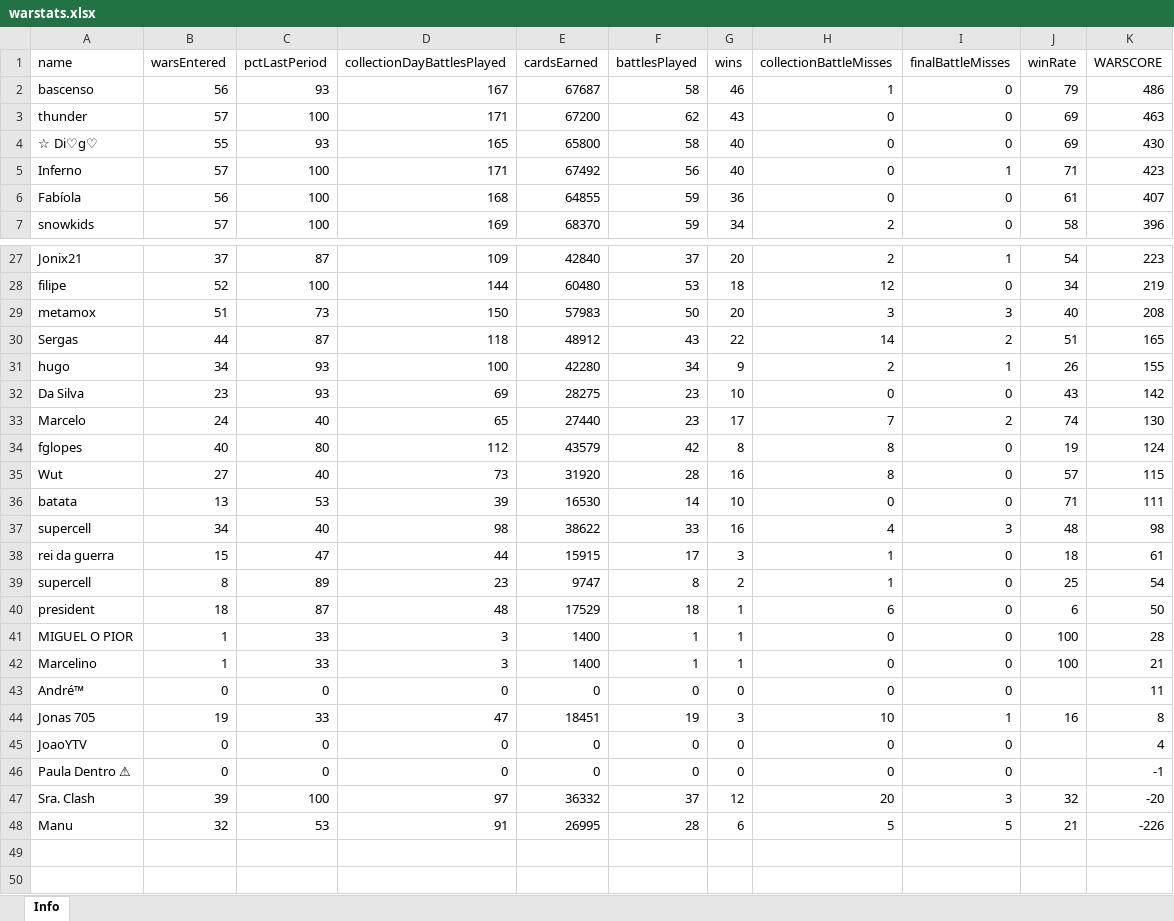
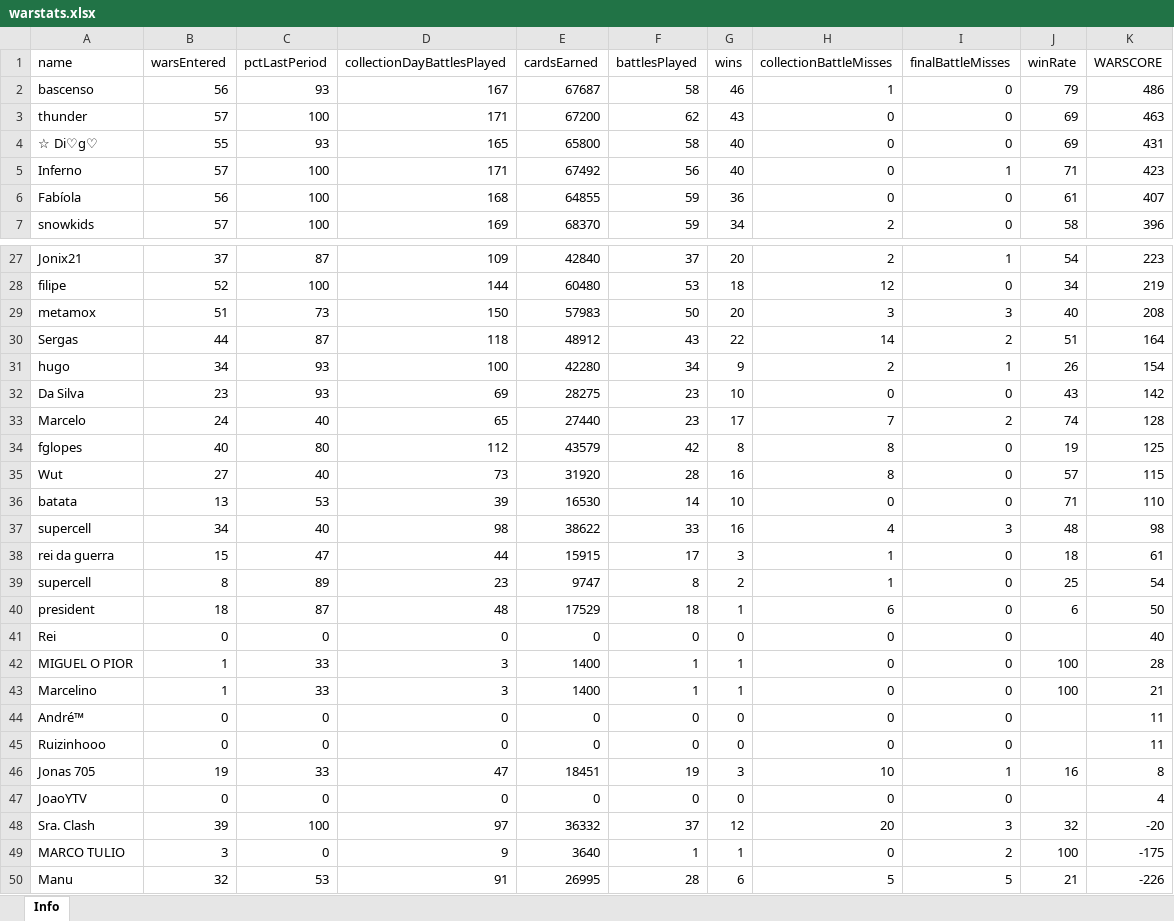
Before and after one commit to bascenso/alkateia, an Excel workbook: docs/data/warstats.xlsx, sheet Info, drawn as a sheet; only a part is shown, gaps mark what is left out; values as stored, in another font and other column widths than the file's, no borders; removed rows and columns are numbered as before the commit, all else as after; the diff covers the shown part only; the diff names each change by its address in the sheet, - before the commit and + after, or states it on an @@ line.

```diff
--- a/docs/data/warstats.xlsx (sheet Info)
+++ b/docs/data/warstats.xlsx (sheet Info)
-K4 (WARSCORE): 430
+K4 (WARSCORE): 431
-K30 (WARSCORE): 165
+K30 (WARSCORE): 164
-K31 (WARSCORE): 155
+K31 (WARSCORE): 154
-K33 (WARSCORE): 130
+K33 (WARSCORE): 128
-K34 (WARSCORE): 124
+K34 (WARSCORE): 125
-K36 (WARSCORE): 111
+K36 (WARSCORE): 110
+row 41: Rei | 0 | 0 | 0 | 0 | 0 | 0 | 0 | 0 |  | 40
+row 45: Ruizinhooo | 0 | 0 | 0 | 0 | 0 | 0 | 0 | 0 |  | 11
-row 46: Paula Dentro ⚠ | 0 | 0 | 0 | 0 | 0 | 0 | 0 | 0 |  | -1
+row 49: MARCO TULIO | 3 | 0 | 9 | 3640 | 1 | 1 | 0 | 2 | 100 | -175
```
Also changed, not shown: 1 edited cell elsewhere in this sheet, docs/data/memberstats.xlsx, docs/data/warmap.xlsx, 11 other files.
